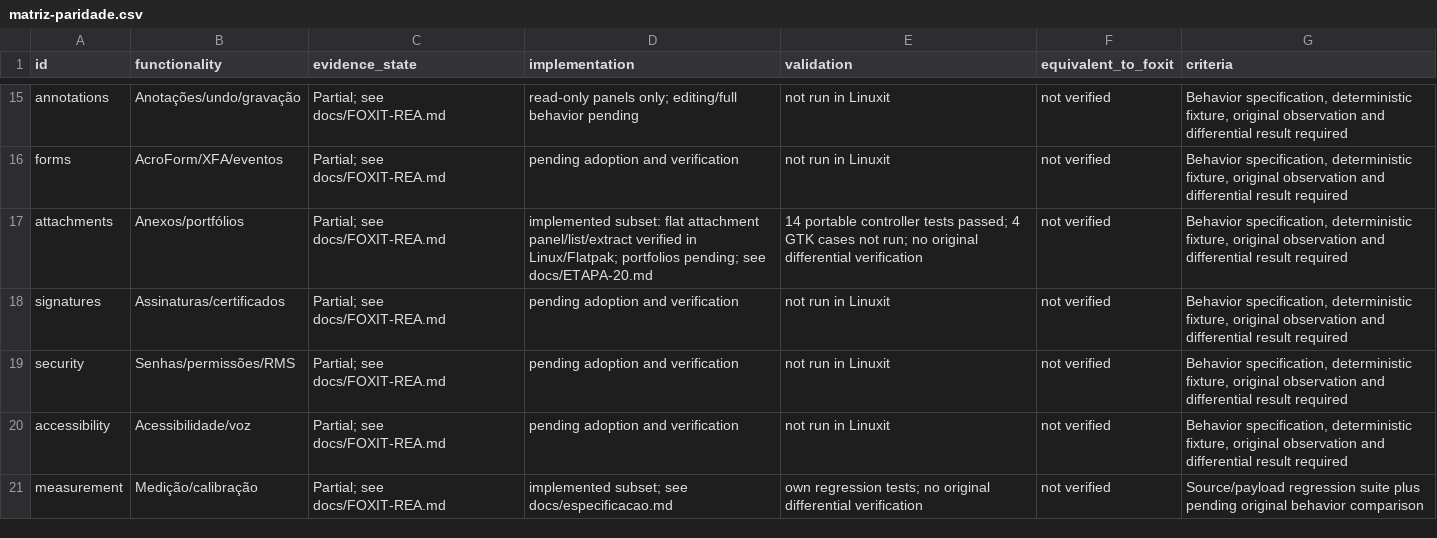
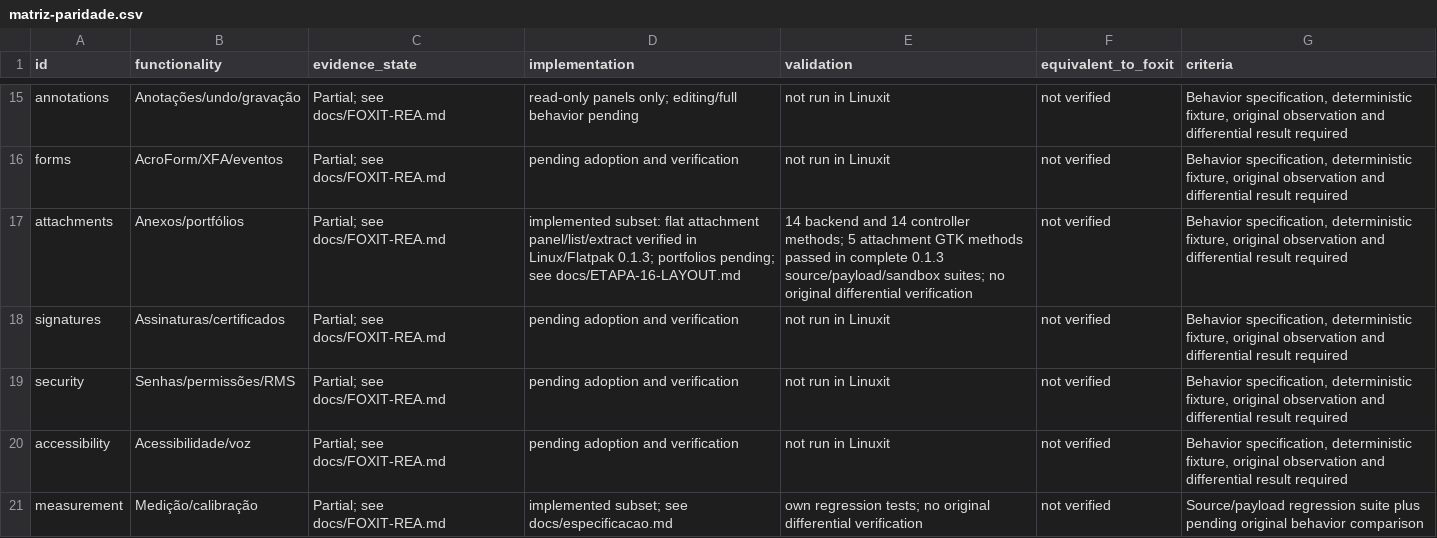
Before and after one commit to airtonbp19edu/Linuxit-PDF, a CSV file: progresso/matriz-paridade.csv, drawn as a sheet; only a part is shown, gaps mark what is left out.

```diff
--- a/progresso/matriz-paridade.csv
+++ b/progresso/matriz-paridade.csv
@@ -16,3 +16,3 @@ annotations,Anotações/undo/gravação,Partial; see docs/FOXIT-REA.md,read-only
 forms,AcroForm/XFA/eventos,Partial; see docs/FOXIT-REA.md,pending adoption and verification,not run in Linuxit,not verified,"Behavior specification, deterministic fixture, original observation and differential result required"
-attachments,Anexos/portfólios,Partial; see docs/FOXIT-REA.md,implemented subset: flat attachment panel/list/extract verified in Linux/Flatpak; portfolios pending; see docs/ETAPA-20.md,14 portable controller tests passed; 4 GTK cases not run; no original differential verification,not verified,"Behavior specification, deterministic fixture, original observation and differential result required"
+attachments,Anexos/portfólios,Partial; see docs/FOXIT-REA.md,implemented subset: flat attachment panel/list/extract verified in Linux/Flatpak 0.1.3; portfolios pending; see docs/ETAPA-16-LAYOUT.md,14 backend and 14 controller methods; 5 attachment GTK methods passed in complete 0.1.3 source/payload/sandbox suites; no original differential verification,not verified,"Behavior specification, deterministic fixture, original observation and differential result required"
 signatures,Assinaturas/certificados,Partial; see docs/FOXIT-REA.md,pending adoption and verification,not run in Linuxit,not verified,"Behavior specification, deterministic fixture, original observation and differential result required"
```
Also changed, not shown: 27 other files.
